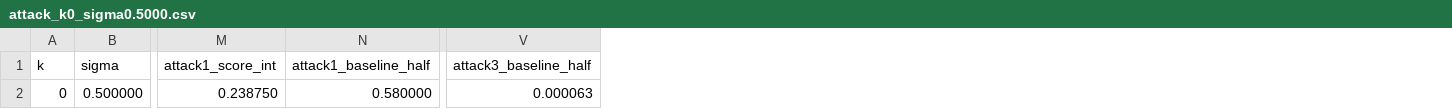
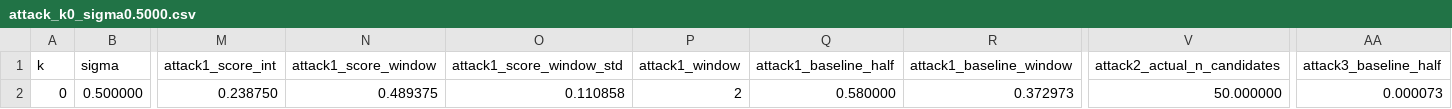
Before and after one commit to taroii/security-ml, a CSV file: results/attack_k0_sigma0.5000.csv, drawn as a sheet; only a part is shown, gaps mark what is left out; addresses are those after the commit; the diff names each change by its address in the sheet, - before the commit and + after, or states it on an @@ line.

```diff
--- a/results/attack_k0_sigma0.5000.csv
+++ b/results/attack_k0_sigma0.5000.csv
+column N (attack1_score_window), row 2: 0.489375
+column O (attack1_score_window_std), row 2: 0.110858
+column P (attack1_window), row 2: 2
+column R (attack1_baseline_window), row 2: 0.372973
+column V (attack2_actual_n_candidates), row 2: 50.000000
-AA2 (attack3_baseline_half): 0.000063
+AA2 (attack3_baseline_half): 0.000073
```
Also changed, not shown: results/attack_k0_sigma0.0100.csv, results/attack_k0_sigma0.0500.csv, 12 other files.
